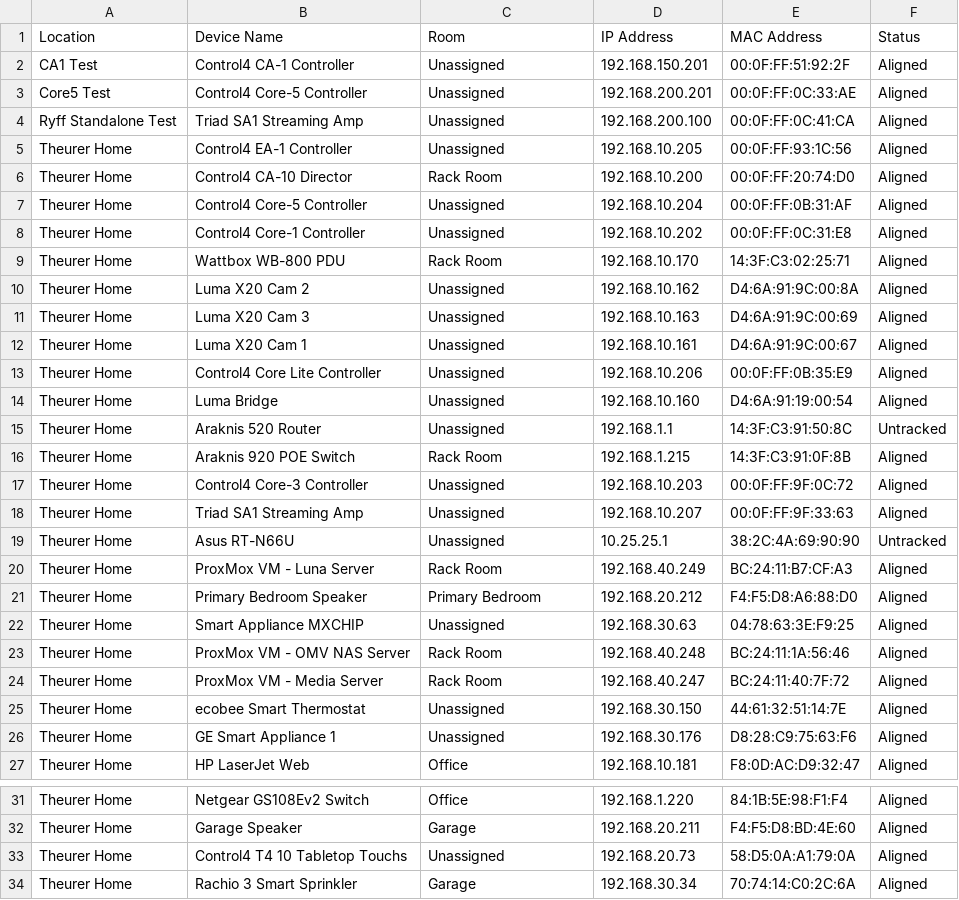
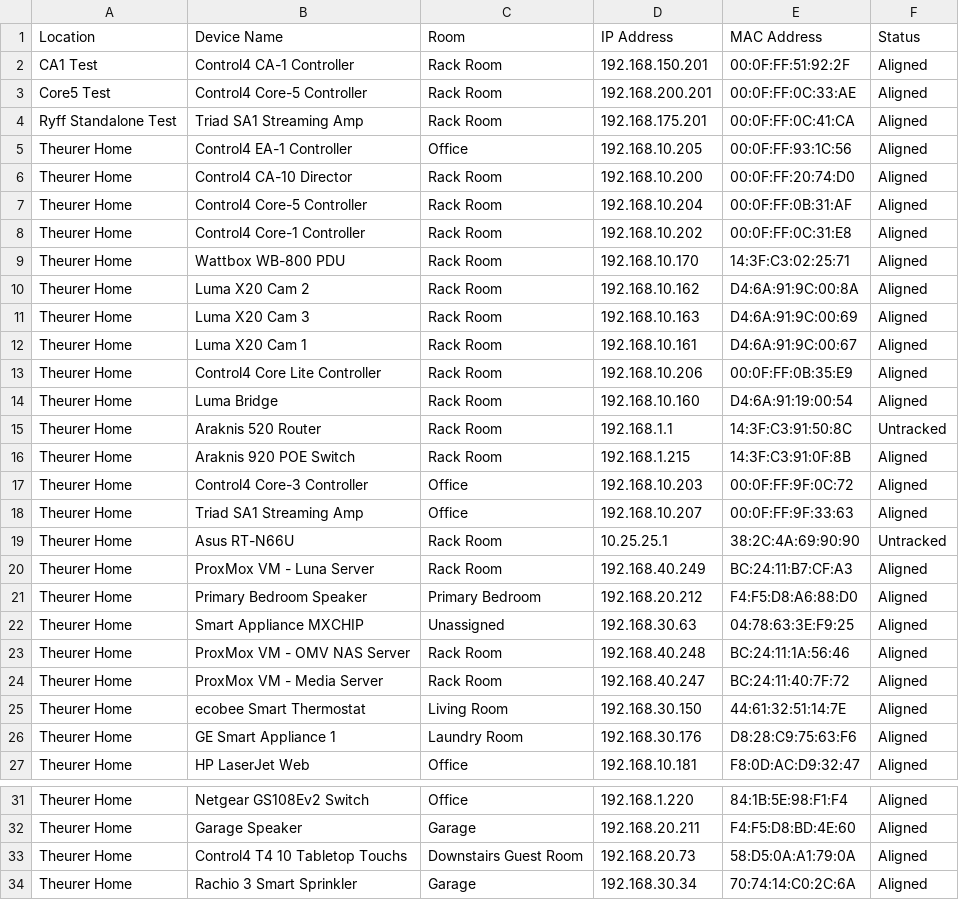
Before and after one commit to meek2100/homelab-infrastructure, a CSV file: infrastructure/network/configs/ovrc-device-list-aligned.csv, drawn as a sheet; only a part is shown, gaps mark what is left out; the diff covers the shown part only.

Commit message:
feat(ovrc): sync updated room assignments and GP-Proxy name, remove Uctronics reservation

```diff
--- a/infrastructure/network/configs/ovrc-device-list-aligned.csv
+++ b/infrastructure/network/configs/ovrc-device-list-aligned.csv
@@ -1,20 +1,20 @@
 Location,Device Name,Room,IP Address,MAC Address,Status
-CA1 Test,Control4 CA-1 Controller,Unassigned,192.168.150.201,00:0F:FF:51:92:2F,Aligned
-Core5 Test,Control4 Core-5 Controller,Unassigned,192.168.200.201,00:0F:FF:0C:33:AE,Aligned
-Ryff Standalone Test,Triad SA1 Streaming Amp,Unassigned,192.168.200.100,00:0F:FF:0C:41:CA,Aligned
-Theurer Home,Control4 EA-1 Controller,Unassigned,192.168.10.205,00:0F:FF:93:1C:56,Aligned
+CA1 Test,Control4 CA-1 Controller,Rack Room,192.168.150.201,00:0F:FF:51:92:2F,Aligned
+Core5 Test,Control4 Core-5 Controller,Rack Room,192.168.200.201,00:0F:FF:0C:33:AE,Aligned
+Ryff Standalone Test,Triad SA1 Streaming Amp,Rack Room,192.168.175.201,00:0F:FF:0C:41:CA,Aligned
+Theurer Home,Control4 EA-1 Controller,Office,192.168.10.205,00:0F:FF:93:1C:56,Aligned
 Theurer Home,Control4 CA-10 Director,Rack Room,192.168.10.200,00:0F:FF:20:74:D0,Aligned
-Theurer Home,Control4 Core-5 Controller,Unassigned,192.168.10.204,00:0F:FF:0B:31:AF,Aligned
-Theurer Home,Control4 Core-1 Controller,Unassigned,192.168.10.202,00:0F:FF:0C:31:E8,Aligned
+Theurer Home,Control4 Core-5 Controller,Rack Room,192.168.10.204,00:0F:FF:0B:31:AF,Aligned
+Theurer Home,Control4 Core-1 Controller,Rack Room,192.168.10.202,00:0F:FF:0C:31:E8,Aligned
 Theurer Home,Wattbox WB-800 PDU,Rack Room,192.168.10.170,14:3F:C3:02:25:71,Aligned
-Theurer Home,Luma X20 Cam 2,Unassigned,192.168.10.162,D4:6A:91:9C:00:8A,Aligned
-Theurer Home,Luma X20 Cam 3,Unassigned,192.168.10.163,D4:6A:91:9C:00:69,Aligned
-Theurer Home,Luma X20 Cam 1,Unassigned,192.168.10.161,D4:6A:91:9C:00:67,Aligned
-Theurer Home,Control4 Core Lite Controller,Unassigned,192.168.10.206,00:0F:FF:0B:35:E9,Aligned
-Theurer Home,Luma Bridge,Unassigned,192.168.10.160,D4:6A:91:19:00:54,Aligned
-Theurer Home,Araknis 520 Router,Unassigned,192.168.1.1,14:3F:C3:91:50:8C,Untracked
+Theurer Home,Luma X20 Cam 2,Rack Room,192.168.10.162,D4:6A:91:9C:00:8A,Aligned
+Theurer Home,Luma X20 Cam 3,Rack Room,192.168.10.163,D4:6A:91:9C:00:69,Aligned
+Theurer Home,Luma X20 Cam 1,Rack Room,192.168.10.161,D4:6A:91:9C:00:67,Aligned
+Theurer Home,Control4 Core Lite Controller,Rack Room,192.168.10.206,00:0F:FF:0B:35:E9,Aligned
+Theurer Home,Luma Bridge,Rack Room,192.168.10.160,D4:6A:91:19:00:54,Aligned
+Theurer Home,Araknis 520 Router,Rack Room,192.168.1.1,14:3F:C3:91:50:8C,Untracked
 Theurer Home,Araknis 920 POE Switch,Rack Room,192.168.1.215,14:3F:C3:91:0F:8B,Aligned
-Theurer Home,Control4 Core-3 Controller,Unassigned,192.168.10.203,00:0F:FF:9F:0C:72,Aligned
-Theurer Home,Triad SA1 Streaming Amp,Unassigned,192.168.10.207,00:0F:FF:9F:33:63,Aligned
-Theurer Home,Asus RT-N66U,Unassigned,10.25.25.1,38:2C:4A:69:90:90,Untracked
+Theurer Home,Control4 Core-3 Controller,Office,192.168.10.203,00:0F:FF:9F:0C:72,Aligned
+Theurer Home,Triad SA1 Streaming Amp,Office,192.168.10.207,00:0F:FF:9F:33:63,Aligned
+Theurer Home,Asus RT-N66U,Rack Room,10.25.25.1,38:2C:4A:69:90:90,Untracked
 Theurer Home,ProxMox VM - Luna Server,Rack Room,192.168.40.249,BC:24:11:B7:CF:A3,Aligned
@@ -24,4 +24,4 @@ Theurer Home,ProxMox VM - OMV NAS Server,Rack Room,192.168.40.248,BC:24:11:1A:56
 Theurer Home,ProxMox VM - Media Server,Rack Room,192.168.40.247,BC:24:11:40:7F:72,Aligned
-Theurer Home,ecobee Smart Thermostat,Unassigned,192.168.30.150,44:61:32:51:14:7E,Aligned
-Theurer Home,GE Smart Appliance 1,Unassigned,192.168.30.176,D8:28:C9:75:63:F6,Aligned
+Theurer Home,ecobee Smart Thermostat,Living Room,192.168.30.150,44:61:32:51:14:7E,Aligned
+Theurer Home,GE Smart Appliance 1,Laundry Room,192.168.30.176,D8:28:C9:75:63:F6,Aligned
 Theurer Home,HP LaserJet Web,Office,192.168.10.181,F8:0D:AC:D9:32:47,Aligned
@@ -32,3 +32,3 @@ Theurer Home,Netgear GS108Ev2 Switch,Office,192.168.1.220,84:1B:5E:98:F1:F4,Alig
 Theurer Home,Garage Speaker,Garage,192.168.20.211,F4:F5:D8:BD:4E:60,Aligned
-Theurer Home,Control4 T4 10 Tabletop Touchs,Unassigned,192.168.20.73,58:D5:0A:A1:79:0A,Aligned
+Theurer Home,Control4 T4 10 Tabletop Touchs,Downstairs Guest Room,192.168.20.73,58:D5:0A:A1:79:0A,Aligned
 Theurer Home,Rachio 3 Smart Sprinkler,Garage,192.168.30.34,70:74:14:C0:2C:6A,Aligned
```
Also changed, not shown: 20 edited cells elsewhere in this file, 2 other files.
